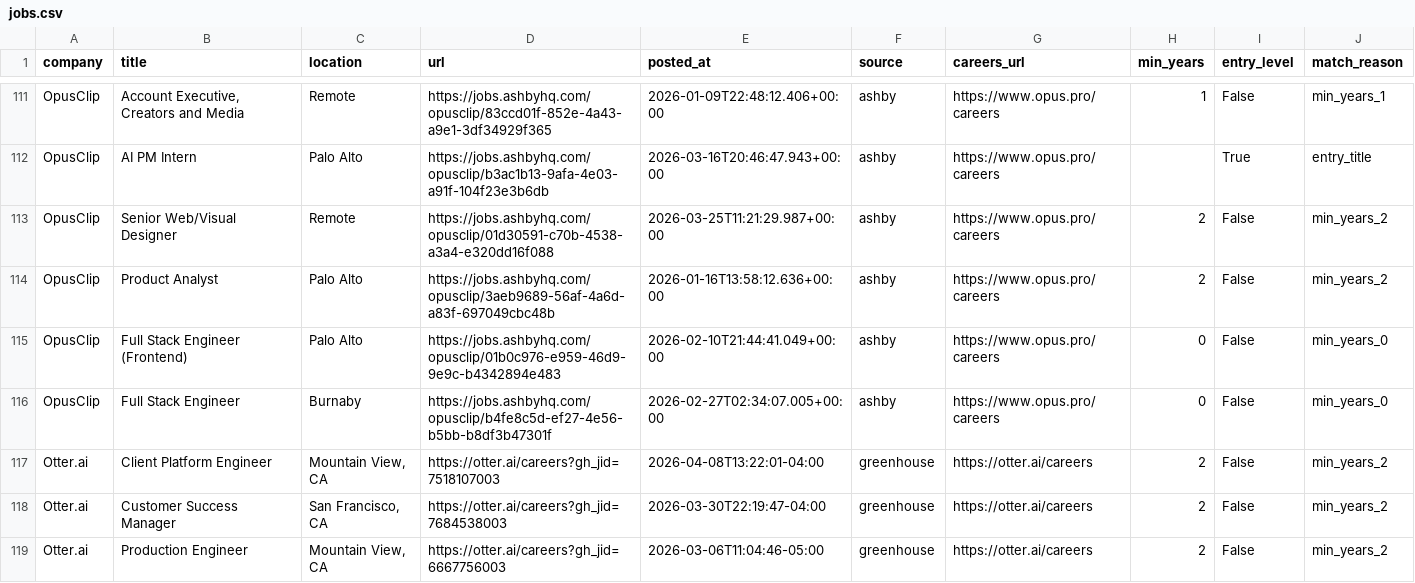
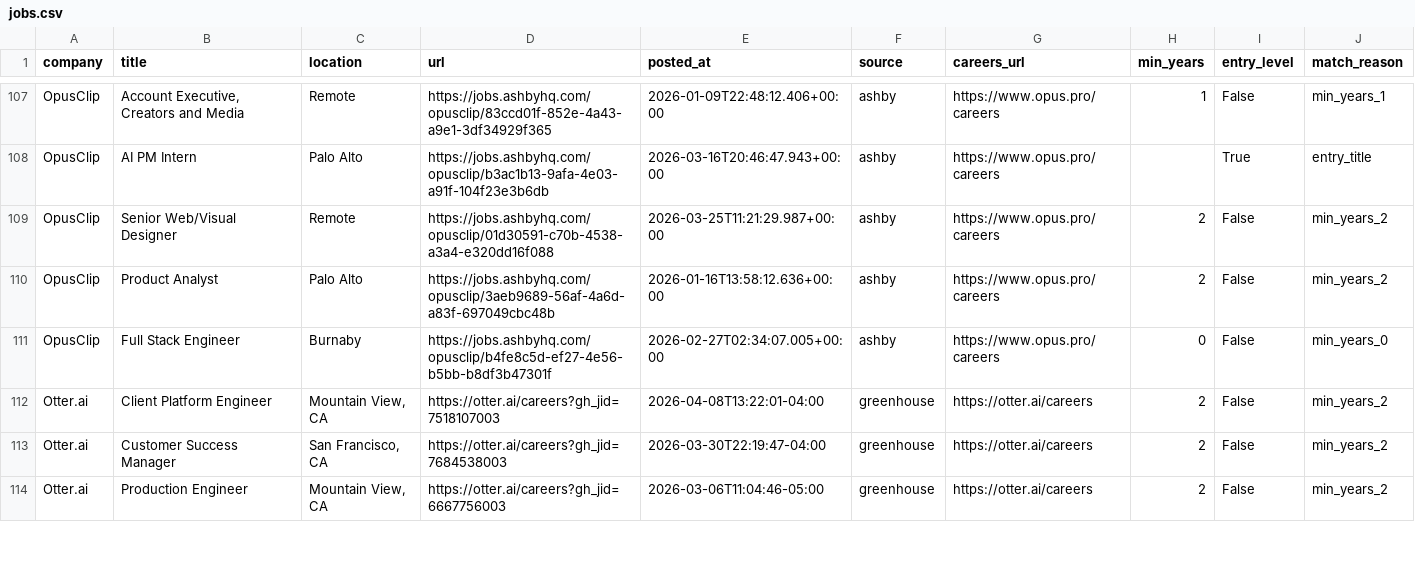
Before and after one commit to zachrosenblum/AI-Job-Board, a CSV file: New project/output/jobs.csv, drawn as a sheet; only a part is shown, gaps mark what is left out; the diff covers the shown part only; the diff names each change by its address in the sheet, - before the commit and + after, or states it on an @@ line.

```diff
--- a/New project/output/jobs.csv
+++ b/New project/output/jobs.csv
-row 115: OpusClip | Full Stack Engineer (Frontend) | Palo Alto | https://jobs.ashbyhq.com/opusclip/01b0c976-e959-46d9-9e9c-b4342894e483 | 2026-02-10T21:44:41.049+00:00 | ashby | https://www.opus.pro/careers | 0 | False | min_years_0
```
Also changed, not shown: 5 removed rows and 1 edited cell elsewhere in this file, 2 other files.
